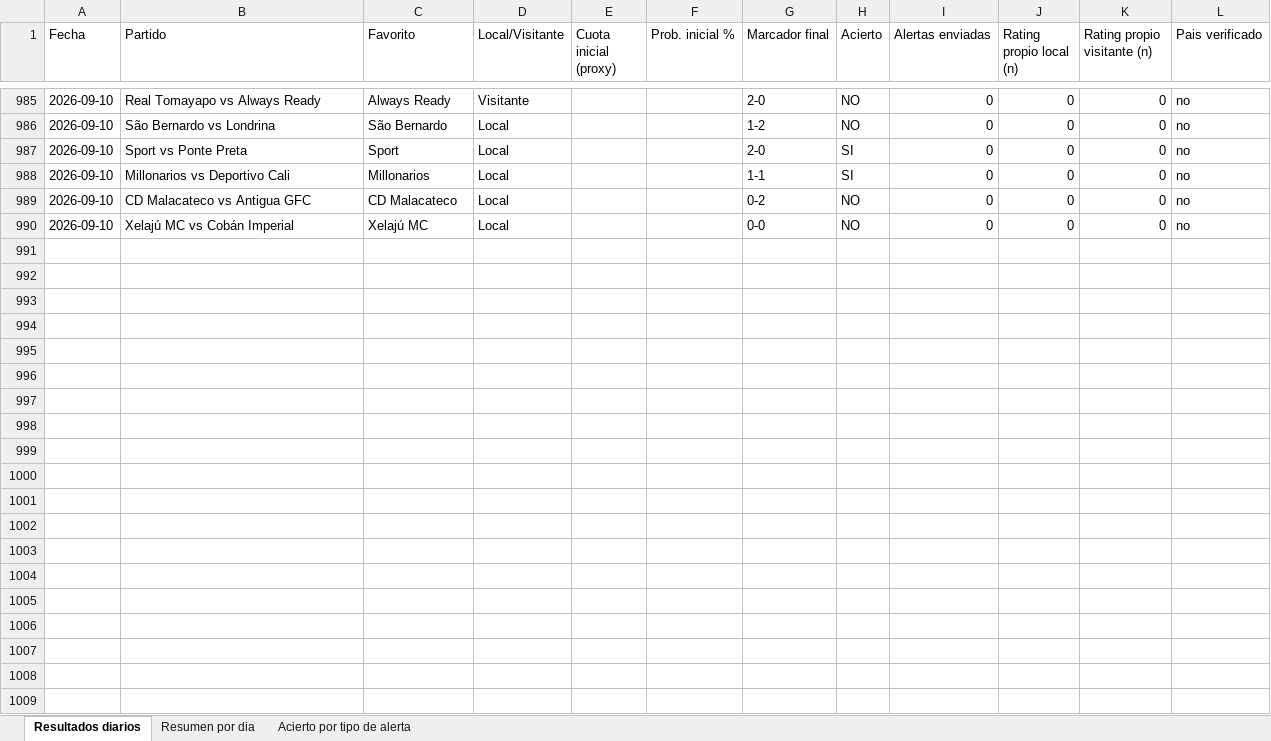
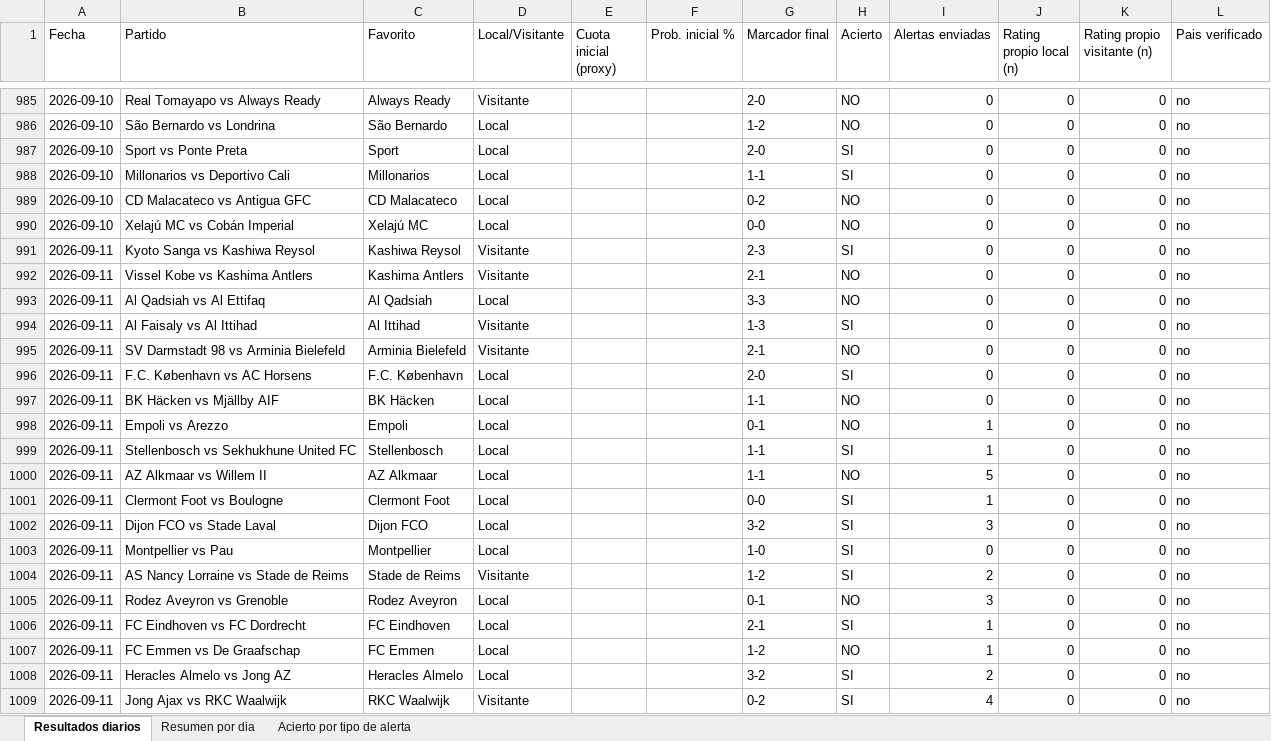
Before and after one commit to erikolivo/alertas-excel, an Excel workbook: data/estadisticas.xlsx, sheet Resultados diarios, drawn as a sheet; only a part is shown, gaps mark what is left out; values as stored, in another font and other column widths than the file's, no borders; the diff covers the shown part only; the diff names each change by its address in the sheet, - before the commit and + after, or states it on an @@ line.

```diff
--- a/data/estadisticas.xlsx (sheet Resultados diarios)
+++ b/data/estadisticas.xlsx (sheet Resultados diarios)
+row 991: 2026-09-11 | Kyoto Sanga vs Kashiwa Reysol | Kashiwa Reysol | Visitante |  |  | 2-3 | SI | 0 | 0 | 0 | no
+row 992: 2026-09-11 | Vissel Kobe vs Kashima Antlers | Kashima Antlers | Visitante |  |  | 2-1 | NO | 0 | 0 | 0 | no
+row 993: 2026-09-11 | Al Qadsiah vs Al Ettifaq | Al Qadsiah | Local |  |  | 3-3 | NO | 0 | 0 | 0 | no
+row 994: 2026-09-11 | Al Faisaly vs Al Ittihad | Al Ittihad | Visitante |  |  | 1-3 | SI | 0 | 0 | 0 | no
+row 995: 2026-09-11 | SV Darmstadt 98 vs Arminia Bielefeld | Arminia Bielefeld | Visitante |  |  | 2-1 | NO | 0 | 0 | 0 | no
+row 996: 2026-09-11 | F.C. København vs AC Horsens | F.C. København | Local |  |  | 2-0 | SI | 0 | 0 | 0 | no
+row 997: 2026-09-11 | BK Häcken vs Mjällby AIF | BK Häcken | Local |  |  | 1-1 | NO | 0 | 0 | 0 | no
+row 998: 2026-09-11 | Empoli vs Arezzo | Empoli | Local |  |  | 0-1 | NO | 1 | 0 | 0 | no
+row 999: 2026-09-11 | Stellenbosch vs Sekhukhune United FC | Stellenbosch | Local |  |  | 1-1 | SI | 1 | 0 | 0 | no
+row 1000: 2026-09-11 | AZ Alkmaar vs Willem II | AZ Alkmaar | Local |  |  | 1-1 | NO | 5 | 0 | 0 | no
+row 1001: 2026-09-11 | Clermont Foot vs Boulogne | Clermont Foot | Local |  |  | 0-0 | SI | 1 | 0 | 0 | no
+row 1002: 2026-09-11 | Dijon FCO vs Stade Laval | Dijon FCO | Local |  |  | 3-2 | SI | 3 | 0 | 0 | no
+row 1003: 2026-09-11 | Montpellier vs Pau | Montpellier | Local |  |  | 1-0 | SI | 0 | 0 | 0 | no
+row 1004: 2026-09-11 | AS Nancy Lorraine vs Stade de Reims | Stade de Reims | Visitante |  |  | 1-2 | SI | 2 | 0 | 0 | no
+row 1005: 2026-09-11 | Rodez Aveyron vs Grenoble | Rodez Aveyron | Local |  |  | 0-1 | NO | 3 | 0 | 0 | no
+row 1006: 2026-09-11 | FC Eindhoven vs FC Dordrecht | FC Eindhoven | Local |  |  | 2-1 | SI | 1 | 0 | 0 | no
+row 1007: 2026-09-11 | FC Emmen vs De Graafschap | FC Emmen | Local |  |  | 1-2 | NO | 1 | 0 | 0 | no
+row 1008: 2026-09-11 | Heracles Almelo vs Jong AZ | Heracles Almelo | Local |  |  | 3-2 | SI | 2 | 0 | 0 | no
+row 1009: 2026-09-11 | Jong Ajax vs RKC Waalwijk | RKC Waalwijk | Visitante |  |  | 0-2 | SI | 4 | 0 | 0 | no
```
Also changed, not shown: 37 added rows elsewhere in this sheet, sheet Acierto por tipo de alerta, sheet Resumen por dia, 4 other files.
